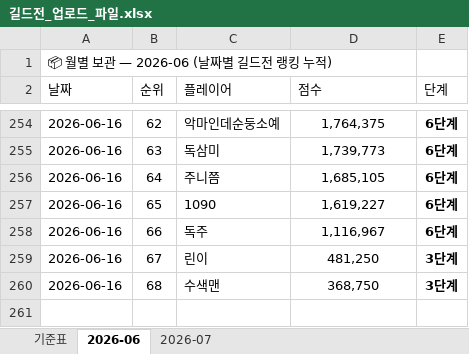
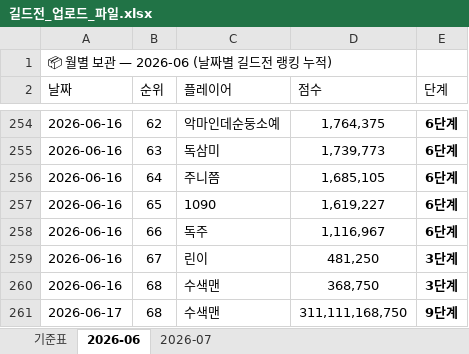
Before and after one commit to 88view/guild-war, an Excel workbook: 길드전_업로드_파일.xlsx, sheet 2026-06, drawn as a sheet; only a part is shown, gaps mark what is left out; values as stored, in another font and other column widths than the file's, no borders; the diff names each change by its address in the sheet, - before the commit and + after, or states it on an @@ line.

```diff
--- a/길드전_업로드_파일.xlsx (sheet 2026-06)
+++ b/길드전_업로드_파일.xlsx (sheet 2026-06)
+row 261: 2026-06-17 | 68 | 수색맨 | 311,111,168,750 | 9단계
```
Also changed, not shown: 1 other file.
